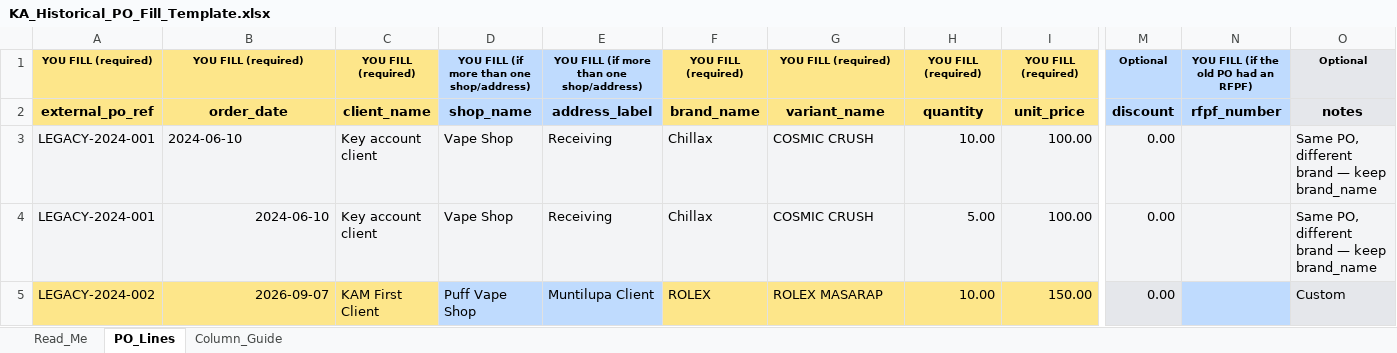
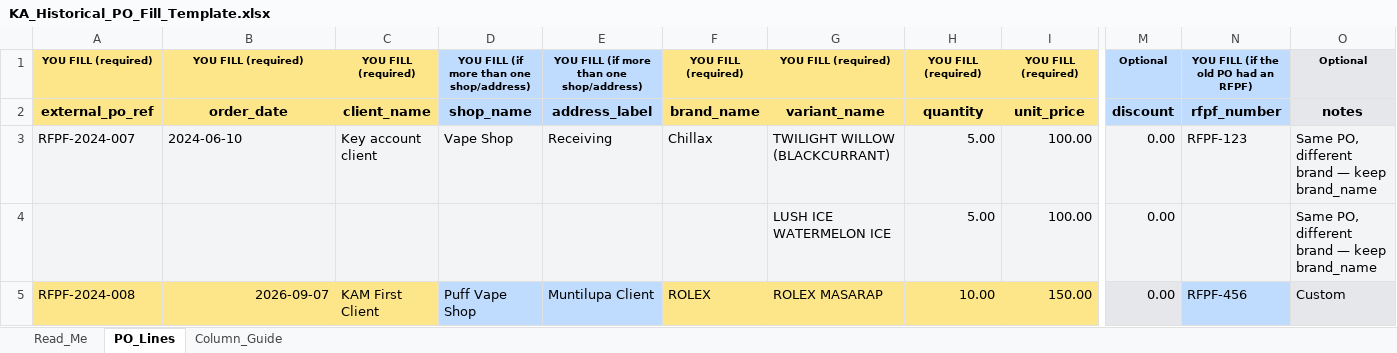
Before and after one commit to Itdepartment-b1g/B1G_Ordering_System_V2, an Excel workbook: docs/KA_Historical_PO_Fill_Template.xlsx, sheet PO_Lines, drawn as a sheet; only a part is shown, gaps mark what is left out; values as stored, in another font and other column widths than the file's, no borders; removed rows and columns are numbered as before the commit, all else as after; rows hold the shown columns only; the diff names each change by its address in the sheet, - before the commit and + after, or states it on an @@ line.

Commit message:
Enhance Historical PO Import Functionality
- Updated the historical PO import process to include commissioning details, ensuring imported POs are marked as commissioned with the appropriate date and user.
- Revised documentation to reflect changes in the import requirements, including the need for `commissioned_at` and `commissioned_by` fields.
- Improved the KA historical PO template to clarify the handling of `external_po_ref`, `brand_name`, and `rfpf_number` across multiple lines.
- Enhanced the import scripts to support the new commissioning logic and ensure accurate data processing during imports.

```diff
--- a/docs/KA_Historical_PO_Fill_Template.xlsx (sheet PO_Lines)
+++ b/docs/KA_Historical_PO_Fill_Template.xlsx (sheet PO_Lines)
-row 3: LEGACY-2024-001 | 2024-06-10 | Key account client | Vape Shop | Receiving | Chillax | COSMIC CRUSH | 10.00 | 100.00 | 0.00 |  | Same PO, different brand — keep brand_name
-A3: LEGACY-2024-001
+A3: RFPF-2024-007
-B3 alignment: right
+B3 alignment: left
-G3: COSMIC CRUSH
+G3: TWILIGHT WILLOW (BLACKCURRANT)
-N3: (empty)
+N3: RFPF-123
+row 4:  |  |  |  |  |  | LUSH ICE WATERMELON ICE | 5.00 | 100.00 | 0.00 |  | Same PO, different brand — keep brand_name
-A5: LEGACY-2024-002
+A5: RFPF-2024-008
-N5: (empty)
+N5: RFPF-456
```
Also changed, not shown: 10 other files.
